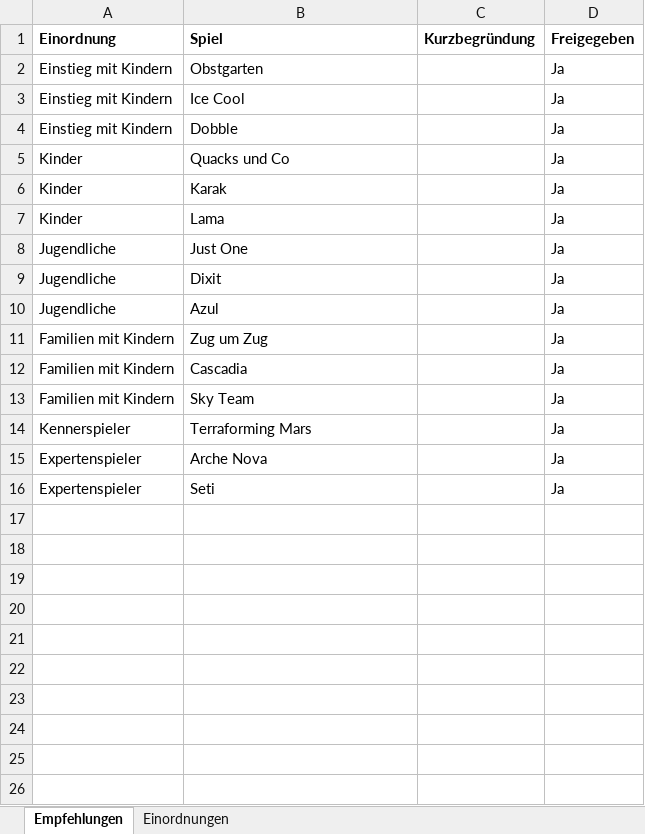
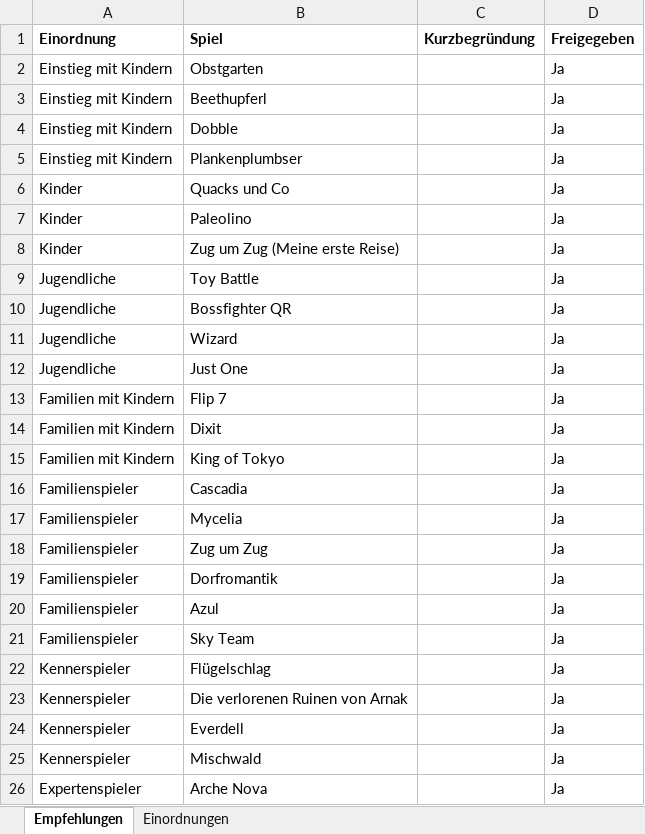
Before and after one commit to BoardgamesBadMuenstereifel/Website_Boardgames_BadMuenstereifel, an Excel workbook: daten/empfehlungen.xlsx, sheet Empfehlungen, drawn as a sheet; values as stored, in another font and other column widths than the file's, no borders; removed rows and columns are numbered as before the commit, all else as after; the diff names each change by its address in the sheet, - before the commit and + after, or states it on an @@ line.

```diff
--- a/daten/empfehlungen.xlsx (sheet Empfehlungen)
+++ b/daten/empfehlungen.xlsx (sheet Empfehlungen)
-B3 (Spiel): Ice Cool
+B3 (Spiel): Beethupferl
+row 5: Einstieg mit Kindern | Plankenplumbser |  | Ja
-B7 (Spiel): Karak
+B7 (Spiel): Paleolino
-B8 (Spiel): Lama
+B8 (Spiel): Zug um Zug (Meine erste Reise)
+row 9: Jugendliche | Toy Battle |  | Ja
+row 10: Jugendliche | Bossfighter QR |  | Ja
+row 11: Jugendliche | Wizard |  | Ja
+row 13: Familien mit Kindern | Flip 7 |  | Ja
-A14 (Einordnung): Jugendliche
+A14 (Einordnung): Familien mit Kindern
-row 10: Jugendliche | Azul |  | Ja
-B15 (Spiel): Zug um Zug
+B15 (Spiel): King of Tokyo
-A16 (Einordnung): Familien mit Kindern
+A16 (Einordnung): Familienspieler
+row 17: Familienspieler | Mycelia |  | Ja
+row 18: Familienspieler | Zug um Zug |  | Ja
+row 19: Familienspieler | Dorfromantik |  | Ja
+row 20: Familienspieler | Azul |  | Ja
-A21 (Einordnung): Familien mit Kindern
+A21 (Einordnung): Familienspieler
+row 22: Kennerspieler | Flügelschlag |  | Ja
-B23 (Spiel): Terraforming Mars
+B23 (Spiel): Die verlorenen Ruinen von Arnak
+row 24: Kennerspieler | Everdell |  | Ja
+row 25: Kennerspieler | Mischwald |  | Ja
-row 16: Expertenspieler | Seti |  | Ja
```
Also changed, not shown: sheet Einordnungen, 1 other file.
